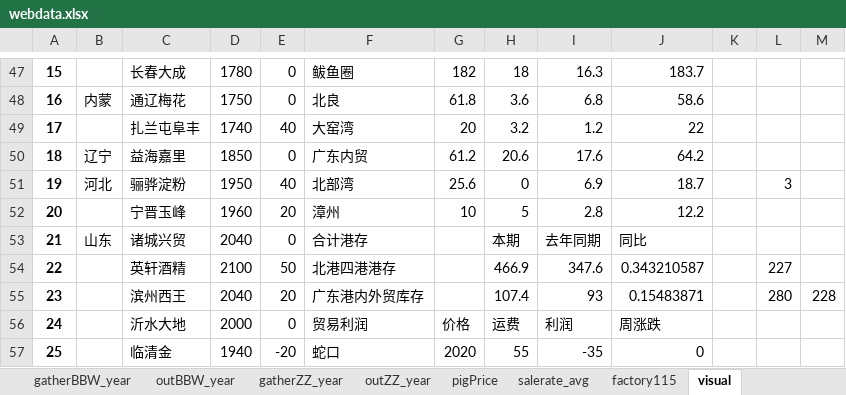
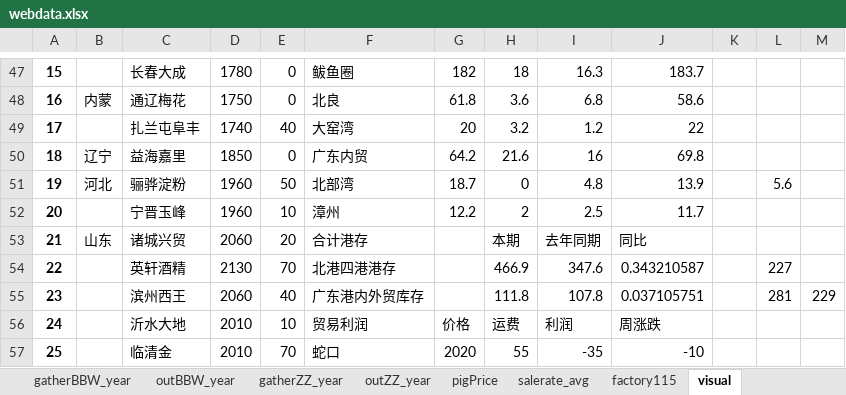
Before and after one commit to huqinghua109/fhzbWeb, an Excel workbook: report/webdata.xlsx, sheet visual, drawn as a sheet; only a part is shown, gaps mark what is left out; values as stored, in another font and other column widths than the file's, no borders; the diff covers the shown part only; the diff names each change by its address in the sheet, - before the commit and + after, or states it on an @@ line.

```diff
--- a/report/webdata.xlsx (sheet visual)
+++ b/report/webdata.xlsx (sheet visual)
-G50: 61.2
+G50: 64.2
-H50: 20.6
+H50: 21.6
-I50: 17.6
+I50: 16
-J50: 64.2
+J50: 69.8
-D51: 1950
+D51: 1960
-E51: 40
+E51: 50
-G51: 25.6
+G51: 18.7
-I51: 6.9
+I51: 4.8
-J51: 18.7
+J51: 13.9
-L51: 3
+L51: 5.6
-E52: 20
+E52: 10
-G52: 10
+G52: 12.2
-H52: 5
+H52: 2
-I52: 2.8
+I52: 2.5
-J52: 12.2
+J52: 11.7
-D53: 2040
+D53: 2060
-E53: 0
+E53: 20
-D54: 2100
+D54: 2130
-E54: 50
+E54: 70
-D55: 2040
+D55: 2060
-E55: 20
+E55: 40
-H55: 107.4
+H55: 111.8
-I55: 93
+I55: 107.8
-J55: 0.15483871
+J55: 0.037105751
-L55: 280
+L55: 281
-M55: 228
+M55: 229
-D56: 2000
+D56: 2010
-E56: 0
+E56: 10
-D57: 1940
+D57: 2010
-E57: -20
+E57: 70
-J57: 0
+J57: -10
```
Also changed, not shown: 28 edited cells elsewhere in this sheet, sheet GDPort, sheet cftc_data, sheet corncsspread, sheet importcumsum, sheet cornbasis, sheet corncsspread1year, 11 more sheets, 1 other file.
